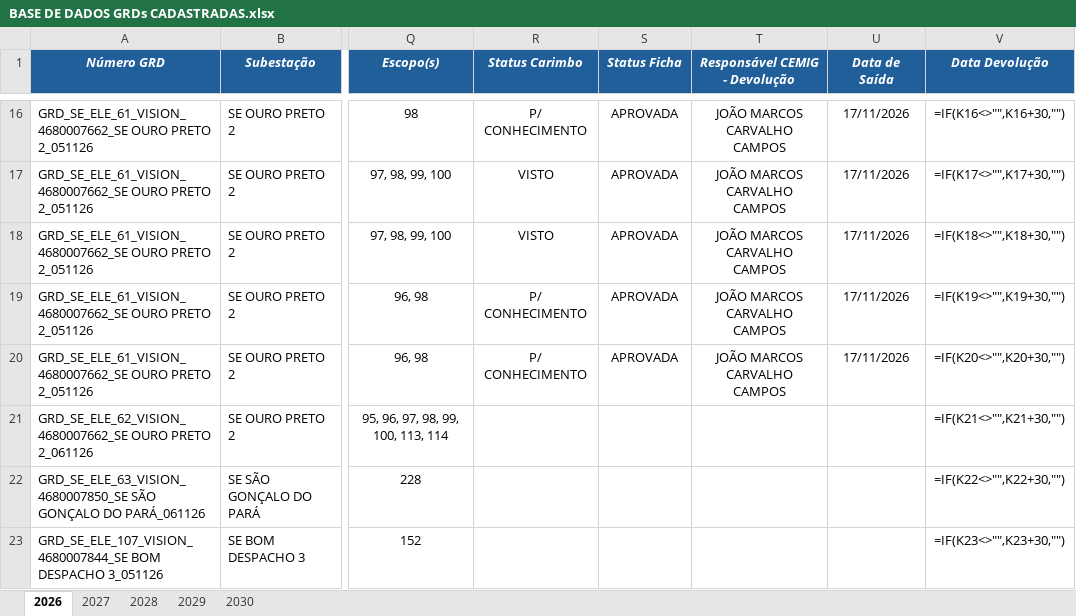
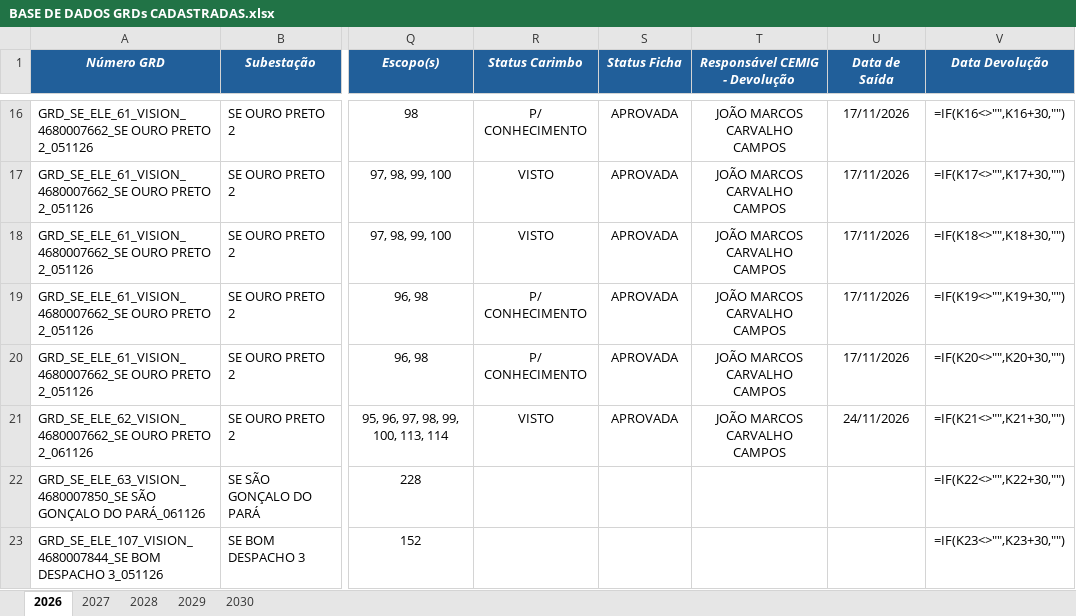
Before and after one commit to kildarymp-creator/GRD---EI-ET, an Excel workbook: BASE DE DADOS GRDs CADASTRADAS.xlsx, sheet 2026, drawn as a sheet; only a part is shown, gaps mark what is left out; values as stored, in another font and other column widths than the file's, no borders; formulas without a stored value are shown as written; conditional formats not drawn; the diff names each change by its address in the sheet, - before the commit and + after, or states it on an @@ line.

Commit message:
Atualização automática da base

```diff
--- a/BASE DE DADOS GRDs CADASTRADAS.xlsx (sheet 2026)
+++ b/BASE DE DADOS GRDs CADASTRADAS.xlsx (sheet 2026)
-R21 (Status Carimbo): (empty)
+R21 (Status Carimbo): VISTO
-S21 (Status Ficha): (empty)
+S21 (Status Ficha): APROVADA
-T21 (Responsável CEMIG - Devolução): (empty)
+T21 (Responsável CEMIG - Devolução): JOÃO MARCOS CARVALHO CAMPOS
-U21 (Data de Saída): (empty)
+U21 (Data de Saída): 24/11/2026
```
